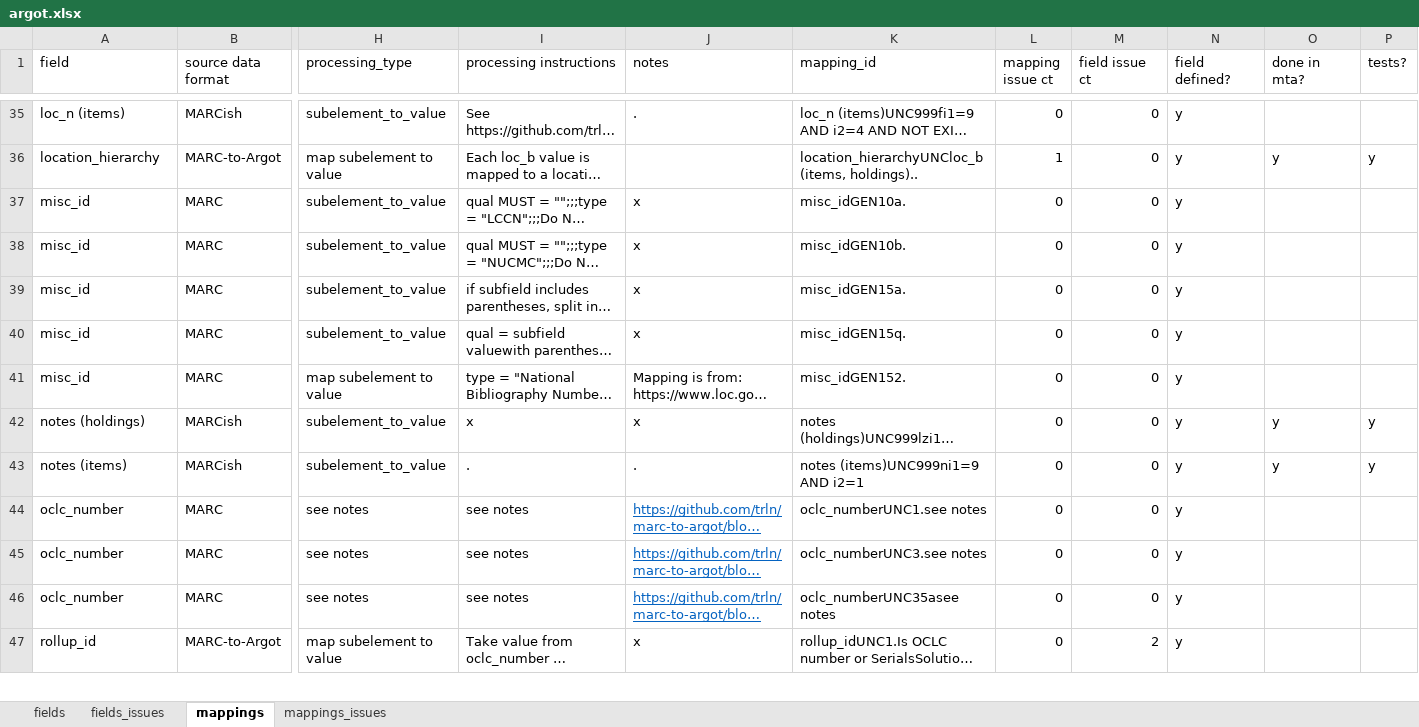
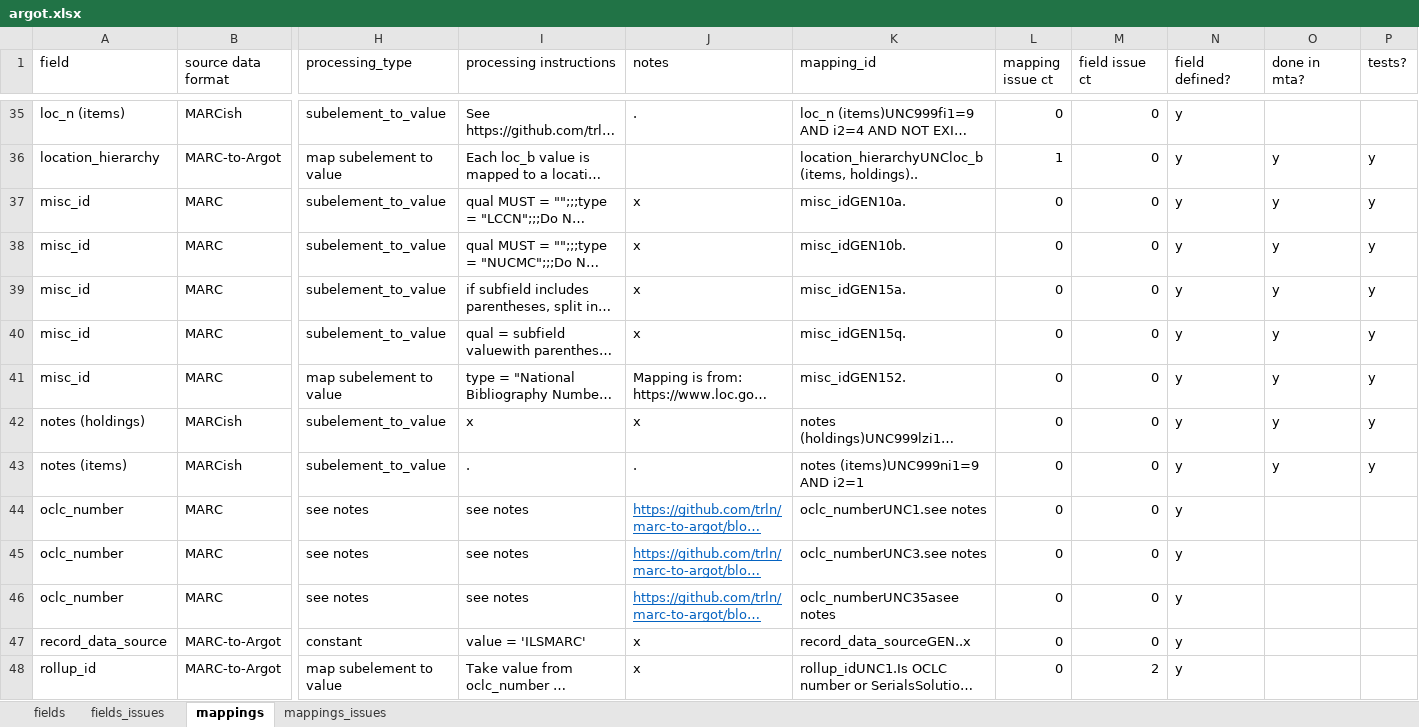
Before and after one commit to trln/data-documentation, an Excel workbook: argot/argot.xlsx, sheet mappings, drawn as a sheet; only a part is shown, gaps mark what is left out; long unchanged cells end in …; values as stored, in another font and other column widths than the file's, no borders; conditional formats and table styles not drawn; rows hold the shown columns only; the diff names each change by its address in the sheet, - before the commit and + after, or states it on an @@ line.

Commit message:
add record_data_source field and mapping
At this point mapping assumes all records sent through MARC-to-Argot
will MARC records from institutional ILSs. Mapping specifies that value
should = 'ILSMARC'

```diff
--- a/argot/argot.xlsx (sheet mappings)
+++ b/argot/argot.xlsx (sheet mappings)
-O37:O41 (done in mta?): (empty)
+O37:O41 (done in mta?): y
-P37:P41 (tests?): (empty)
+P37:P41 (tests?): y
+row 47: record_data_source | MARC-to-Argot | constant | value = 'ILSMARC' | x | record_data_sourceGEN..x | 0 | 0 | y
```
Also changed, not shown: sheet fields, 2 other files.
